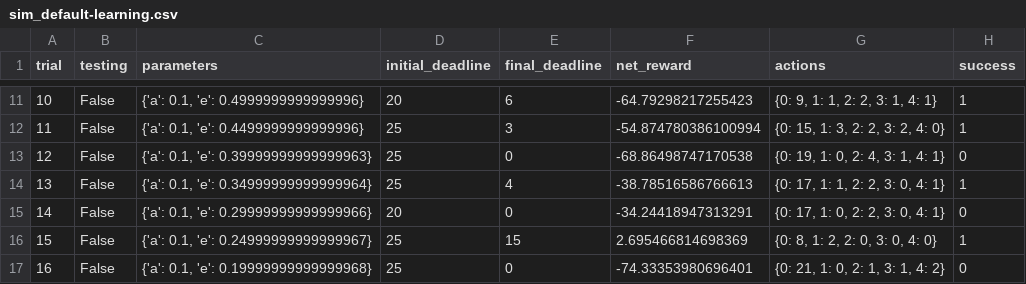
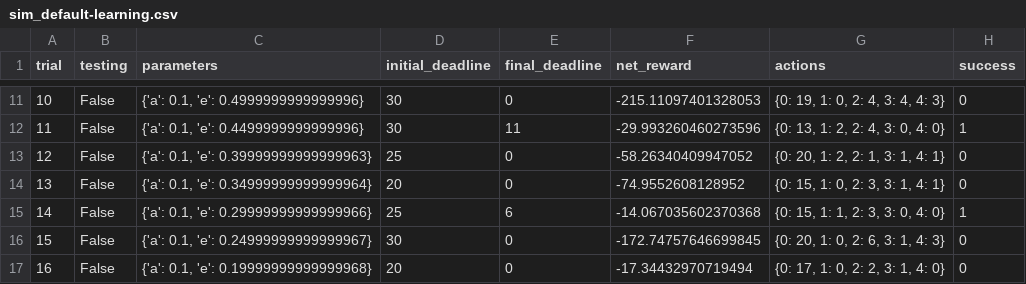
Before and after one commit to xiaofeige/udacity_homework, a CSV file: smartcab/logs/sim_default-learning.csv, drawn as a sheet; only a part is shown, gaps mark what is left out; the diff covers the shown part only.

```diff
--- a/smartcab/logs/sim_default-learning.csv
+++ b/smartcab/logs/sim_default-learning.csv
@@ -11,7 +11,7 @@ trial,testing,parameters,initial_deadline,final_deadline,net_reward,actions,succ
-10,False,"{'a': 0.1, 'e': 0.4999999999999996}",20,6,-64.79298217255423,"{0: 9, 1: 1, 2: 2, 3: 1, 4: 1}",1
-11,False,"{'a': 0.1, 'e': 0.4499999999999996}",25,3,-54.874780386100994,"{0: 15, 1: 3, 2: 2, 3: 2, 4: 0}",1
-12,False,"{'a': 0.1, 'e': 0.39999999999999963}",25,0,-68.86498747170538,"{0: 19, 1: 0, 2: 4, 3: 1, 4: 1}",0
-13,False,"{'a': 0.1, 'e': 0.34999999999999964}",25,4,-38.78516586766613,"{0: 17, 1: 1, 2: 2, 3: 0, 4: 1}",1
-14,False,"{'a': 0.1, 'e': 0.29999999999999966}",20,0,-34.24418947313291,"{0: 17, 1: 0, 2: 2, 3: 0, 4: 1}",0
-15,False,"{'a': 0.1, 'e': 0.24999999999999967}",25,15,2.695466814698369,"{0: 8, 1: 2, 2: 0, 3: 0, 4: 0}",1
-16,False,"{'a': 0.1, 'e': 0.19999999999999968}",25,0,-74.33353980696401,"{0: 21, 1: 0, 2: 1, 3: 1, 4: 2}",0
+10,False,"{'a': 0.1, 'e': 0.4999999999999996}",30,0,-215.11097401328053,"{0: 19, 1: 0, 2: 4, 3: 4, 4: 3}",0
+11,False,"{'a': 0.1, 'e': 0.4499999999999996}",30,11,-29.993260460273596,"{0: 13, 1: 2, 2: 4, 3: 0, 4: 0}",1
+12,False,"{'a': 0.1, 'e': 0.39999999999999963}",25,0,-58.26340409947052,"{0: 20, 1: 2, 2: 1, 3: 1, 4: 1}",0
+13,False,"{'a': 0.1, 'e': 0.34999999999999964}",20,0,-74.9552608128952,"{0: 15, 1: 0, 2: 3, 3: 1, 4: 1}",0
+14,False,"{'a': 0.1, 'e': 0.29999999999999966}",25,6,-14.067035602370368,"{0: 15, 1: 1, 2: 3, 3: 0, 4: 0}",1
+15,False,"{'a': 0.1, 'e': 0.24999999999999967}",30,0,-172.74757646699845,"{0: 20, 1: 0, 2: 6, 3: 1, 4: 3}",0
+16,False,"{'a': 0.1, 'e': 0.19999999999999968}",20,0,-17.34432970719494,"{0: 17, 1: 0, 2: 2, 3: 1, 4: 0}",0
```
Also changed, not shown: 81 edited cells elsewhere in this file, smartcab/logs/sim_no-learning.csv, 4 other files.
